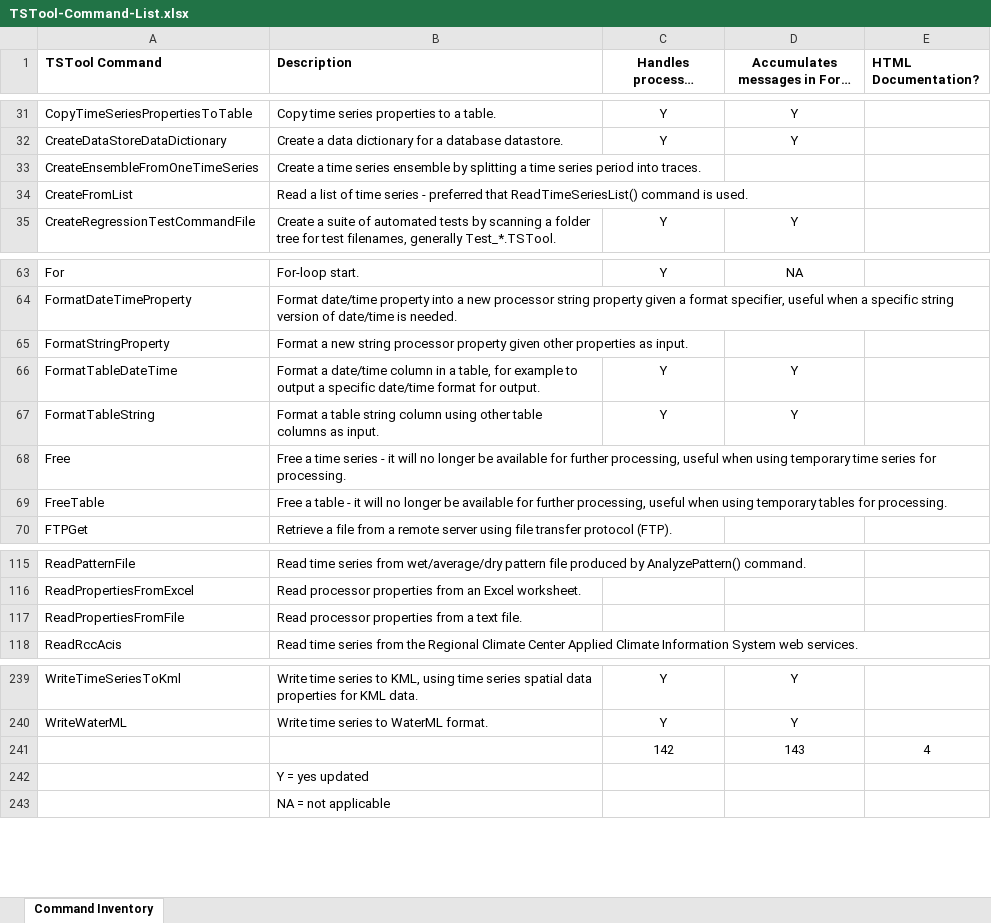
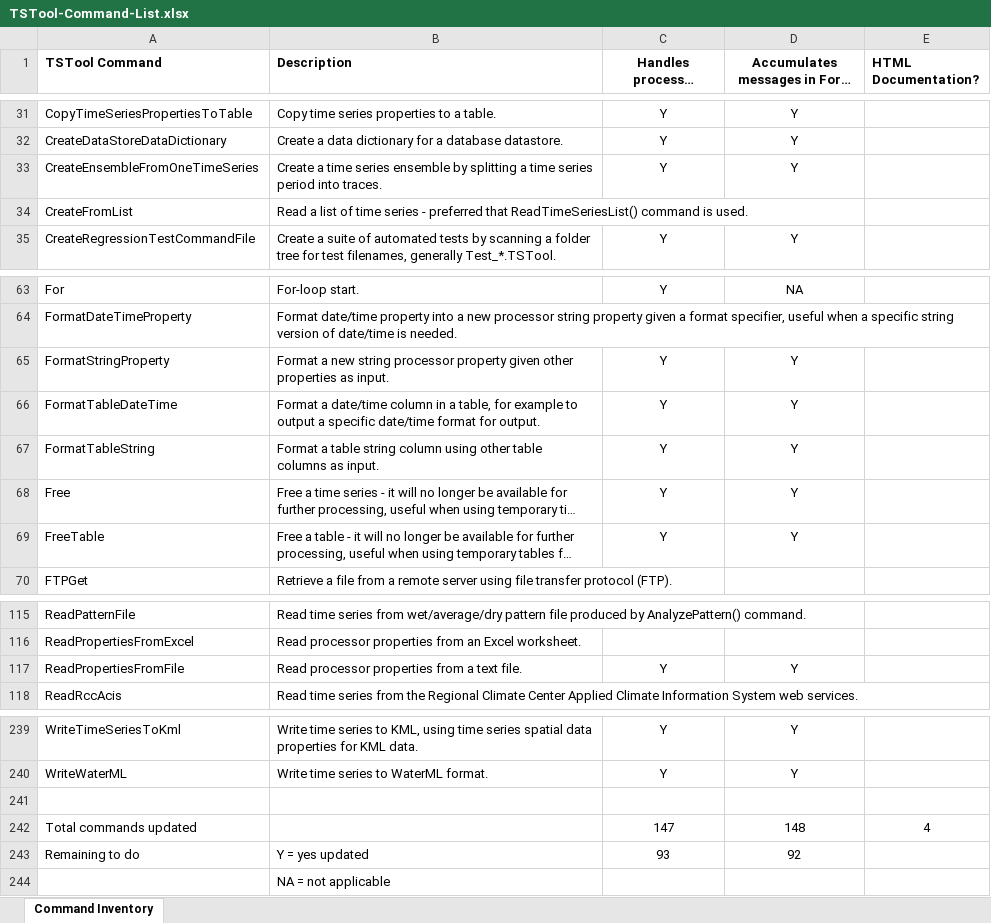
Before and after one commit to OpenCDSS/cdss-app-tstool-doc, an Excel workbook: doc/DeveloperResources/CommandInventory/TSTool-Command-List.xlsx, sheet Command Inventory, drawn as a sheet; only a part is shown, gaps mark what is left out; long unchanged cells end in …; values as stored, in another font and other column widths than the file's, no borders; removed rows and columns are numbered as before the commit, all else as after; the diff names each change by its address in the sheet, - before the commit and + after, or states it on an @@ line.

Commit message:
Add SetPropertyFromEnsemble command.  Many other changes based on implementation of SNODAS products.

```diff
--- a/doc/DeveloperResources/CommandInventory/TSTool-Command-List.xlsx (sheet Command Inventory)
+++ b/doc/DeveloperResources/CommandInventory/TSTool-Command-List.xlsx (sheet Command Inventory)
-C33 (Handles processor ${Property}?): (empty)
+C33 (Handles processor ${Property}?): Y
-D33: (empty)
+D33: Y
-C65 (Handles processor ${Property}?): (empty)
+C65 (Handles processor ${Property}?): Y
-D65: (empty)
+D65: Y
-C68:C69 (Handles processor ${Property}?): (empty)
+C68:C69 (Handles processor ${Property}?): Y
-D68:D69: (empty)
+D68:D69: Y
-C117 (Handles processor ${Property}?): (empty)
+C117 (Handles processor ${Property}?): Y
-D117: (empty)
+D117: Y
-row 241:  |  | 142 | 143 | 4
+row 241: (empty)
-row 242:  | Y = yes updated
+row 242: Total commands updated |  | 147 | 148 | 4
+row 243: Remaining to do | Y = yes updated | 93 | 92
```
Also changed, not shown: 33 other files.
